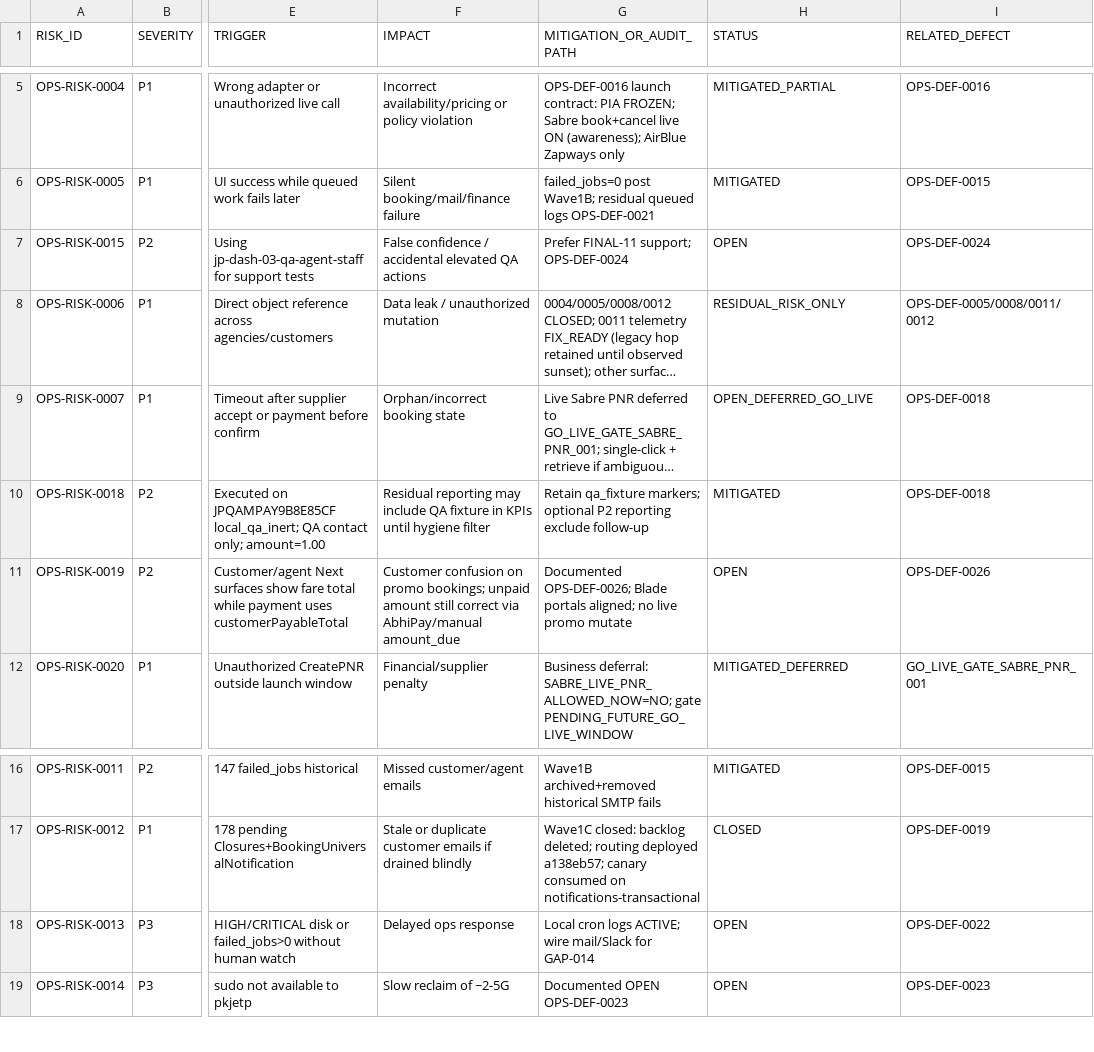
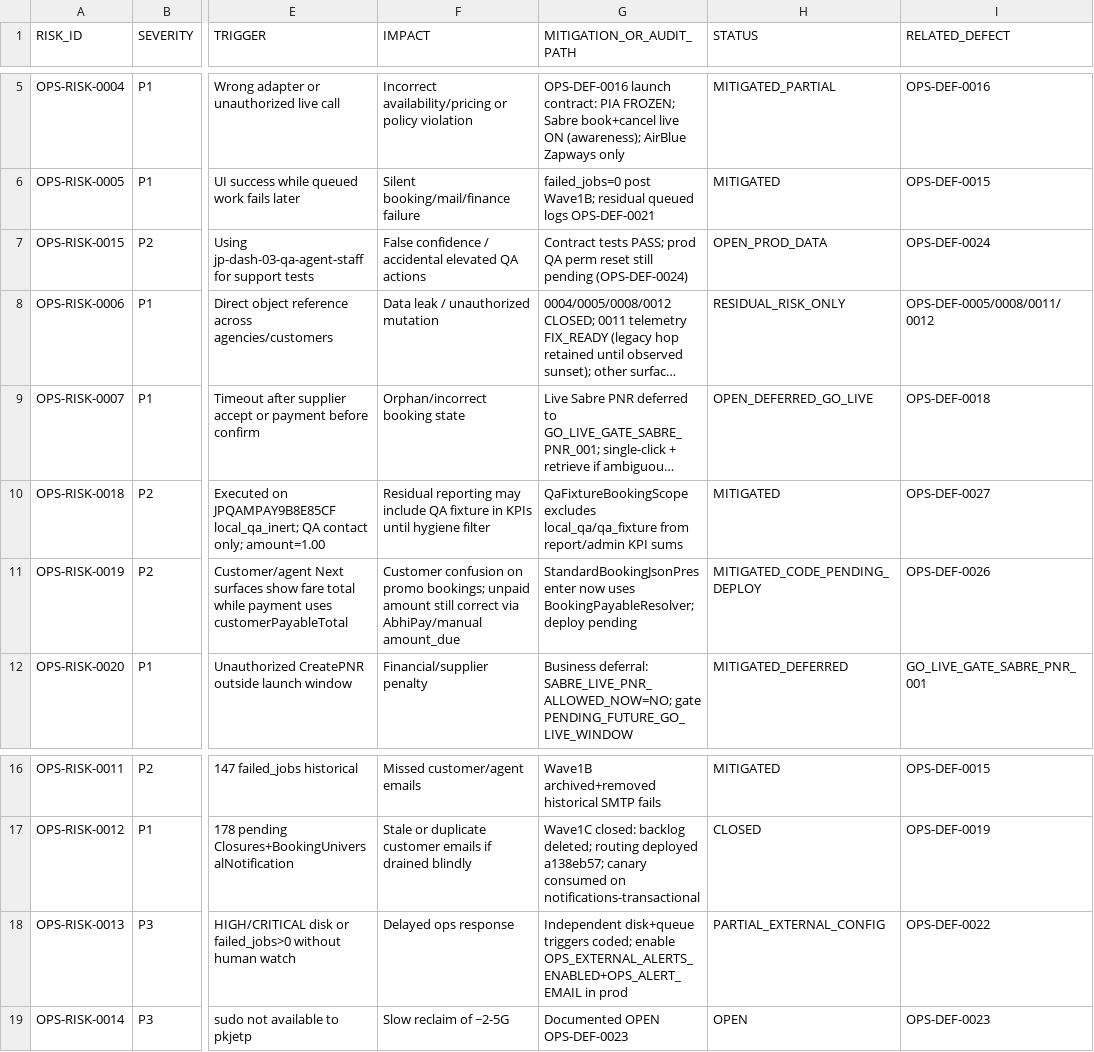
Before and after one commit to haseebpytdev/jetpk, a CSV file: docs/evidence/jp-ops-readiness-01/RISK-REGISTER.csv, drawn as a sheet; only a part is shown, gaps mark what is left out; long unchanged cells end in …; the diff names each change by its address in the sheet, - before the commit and + after, or states it on an @@ line.

```diff
--- a/docs/evidence/jp-ops-readiness-01/RISK-REGISTER.csv
+++ b/docs/evidence/jp-ops-readiness-01/RISK-REGISTER.csv
-G7 (MITIGATION_OR_AUDIT_PATH): Prefer FINAL-11 support; OPS-DEF-0024
+G7 (MITIGATION_OR_AUDIT_PATH): Contract tests PASS; prod QA perm reset still pending (OPS-DEF-0024)
-H7 (STATUS): OPEN
+H7 (STATUS): OPEN_PROD_DATA
-G10 (MITIGATION_OR_AUDIT_PATH): Retain qa_fixture markers; optional P2 reporting exclude follow-up
+G10 (MITIGATION_OR_AUDIT_PATH): QaFixtureBookingScope excludes local_qa/qa_fixture from report/admin KPI sums
-I10 (RELATED_DEFECT): OPS-DEF-0018
+I10 (RELATED_DEFECT): OPS-DEF-0027
-G11 (MITIGATION_OR_AUDIT_PATH): Documented OPS-DEF-0026; Blade portals aligned; no live promo mutate
+G11 (MITIGATION_OR_AUDIT_PATH): StandardBookingJsonPresenter now uses BookingPayableResolver; deploy pending
-H11 (STATUS): OPEN
+H11 (STATUS): MITIGATED_CODE_PENDING_DEPLOY
-G18 (MITIGATION_OR_AUDIT_PATH): Local cron logs ACTIVE; wire mail/Slack for GAP-014
+G18 (MITIGATION_OR_AUDIT_PATH): Independent disk+queue triggers coded; enable OPS_EXTERNAL_ALERTS_ENABLED+OPS_ALERT_EMAIL in prod
-H18 (STATUS): OPEN
+H18 (STATUS): PARTIAL_EXTERNAL_CONFIG
```
Also changed, not shown: docs/evidence/jp-ops-readiness-01/DEFECT-LEDGER.csv, 35 other files.
